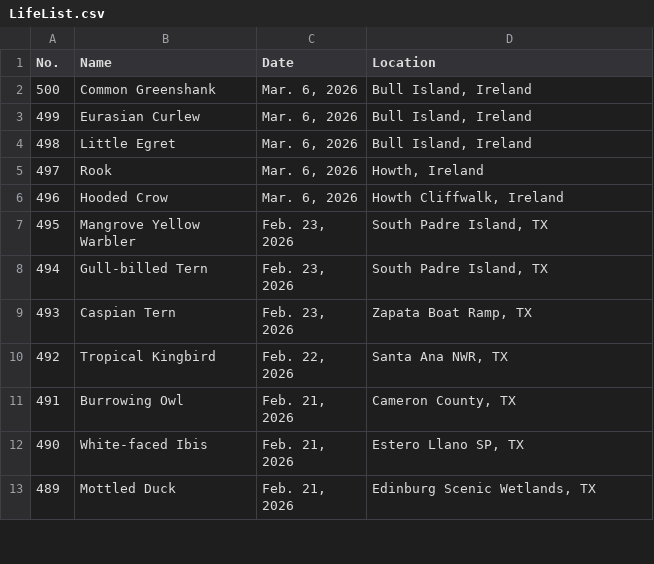
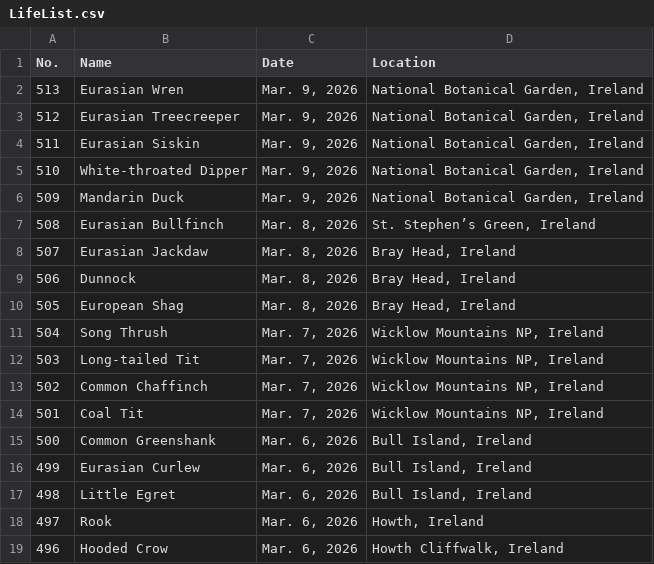
Before and after one commit to Jonah-Min/lifelist.jonahmin.com, a CSV file: dist/LifeList.csv, drawn as a sheet; only a part is shown; the shorter side is filled out with more unchanged rows; the diff names each change by its address in the sheet, - before the commit and + after, or states it on an @@ line.

```diff
--- a/dist/LifeList.csv
+++ b/dist/LifeList.csv
+row 2: 513 | Eurasian Wren | Mar. 9, 2026 | National Botanical Garden, Ireland
+row 3: 512 | Eurasian Treecreeper | Mar. 9, 2026 | National Botanical Garden, Ireland
+row 4: 511 | Eurasian Siskin | Mar. 9, 2026 | National Botanical Garden, Ireland
+row 5: 510 | White-throated Dipper | Mar. 9, 2026 | National Botanical Garden, Ireland
+row 6: 509 | Mandarin Duck | Mar. 9, 2026 | National Botanical Garden, Ireland
+row 7: 508 | Eurasian Bullfinch | Mar. 8, 2026 | St. Stephen’s Green, Ireland
+row 8: 507 | Eurasian Jackdaw | Mar. 8, 2026 | Bray Head, Ireland
+row 9: 506 | Dunnock | Mar. 8, 2026 | Bray Head, Ireland
+row 10: 505 | European Shag | Mar. 8, 2026 | Bray Head, Ireland
+row 11: 504 | Song Thrush | Mar. 7, 2026 | Wicklow Mountains NP, Ireland
+row 12: 503 | Long-tailed Tit | Mar. 7, 2026 | Wicklow Mountains NP, Ireland
+row 13: 502 | Common Chaffinch | Mar. 7, 2026 | Wicklow Mountains NP, Ireland
+row 14: 501 | Coal Tit | Mar. 7, 2026 | Wicklow Mountains NP, Ireland
```
Also changed, not shown: public/LifeList.csv, 5 other files.
